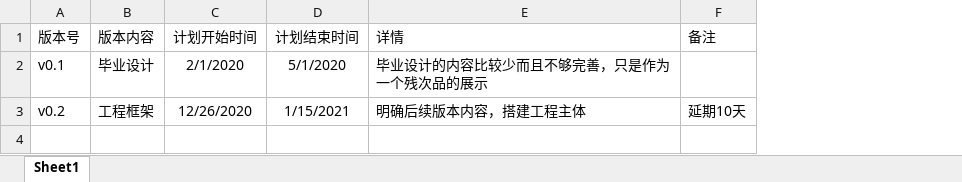
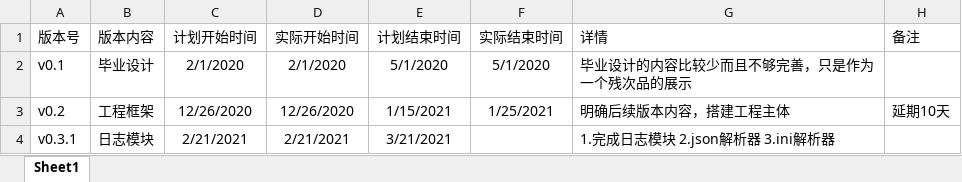
Before and after one commit to dy150608/simtalk, an Excel workbook: doc/版本计划表.xlsx, sheet Sheet1, drawn as a sheet; values as stored, in another font and other column widths than the file's, no borders; the diff names each change by its address in the sheet, - before the commit and + after, or states it on an @@ line.

```diff
--- a/doc/版本计划表.xlsx (sheet Sheet1)
+++ b/doc/版本计划表.xlsx (sheet Sheet1)
+column D (实际开始时间), rows 2-3: 2/1/2020 | 12/26/2020
+column F (实际结束时间), rows 2-3: 5/1/2020 | 1/25/2021
+row 4: v0.3.1 | 日志模块 | 2/21/2021 | 2/21/2021 | 3/21/2021 |  | 1.完成日志模块 2.json解析器 3.ini解析器
```
Also changed, not shown: 34 other files.
